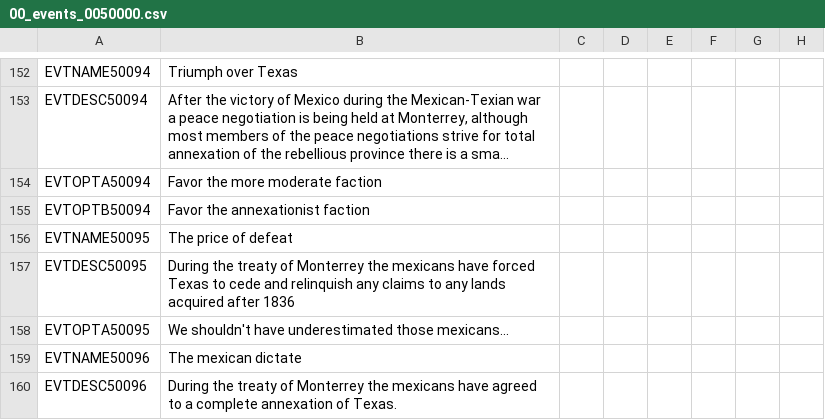
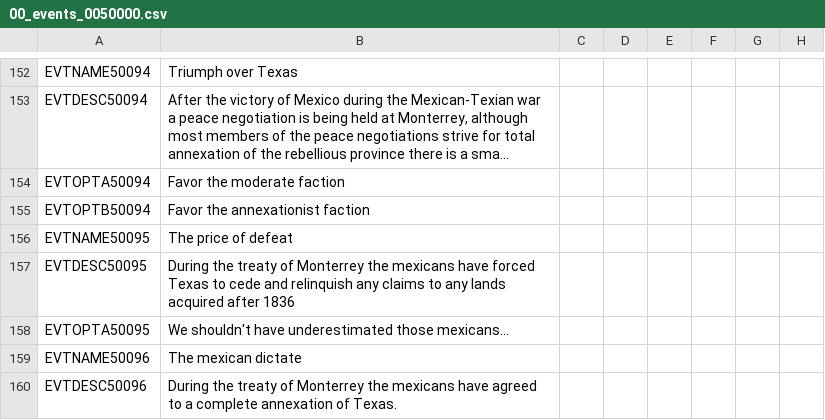
Before and after one commit to Familoner/The-Grand-Combo-Fami-Flavor, a CSV file: TGC/localisation/00_events_0050000.csv, drawn as a sheet; only a part is shown, gaps mark what is left out; long unchanged cells end in …; the diff names each change by its address in the sheet, - before the commit and + after, or states it on an @@ line.

```diff
--- a/TGC/localisation/00_events_0050000.csv
+++ b/TGC/localisation/00_events_0050000.csv
-B154: Favor the more moderate faction
+B154: Favor the moderate faction
```
Also changed, not shown: 1 other file.
